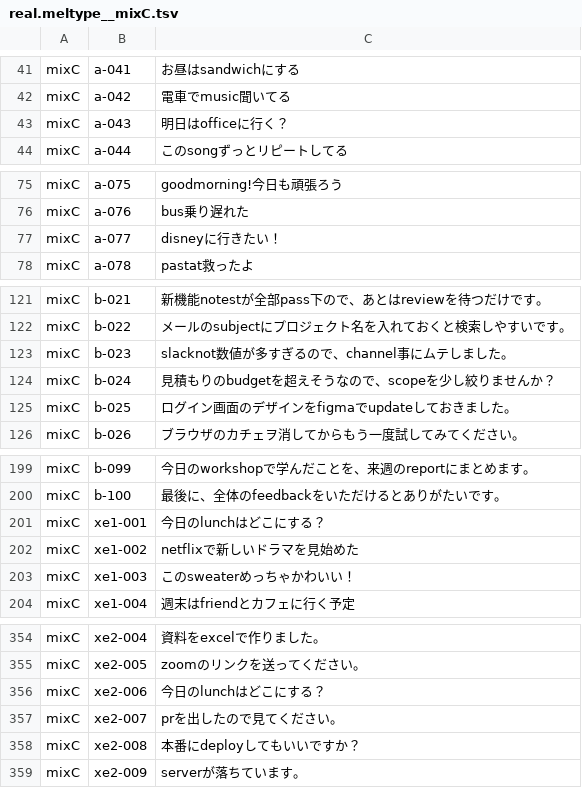
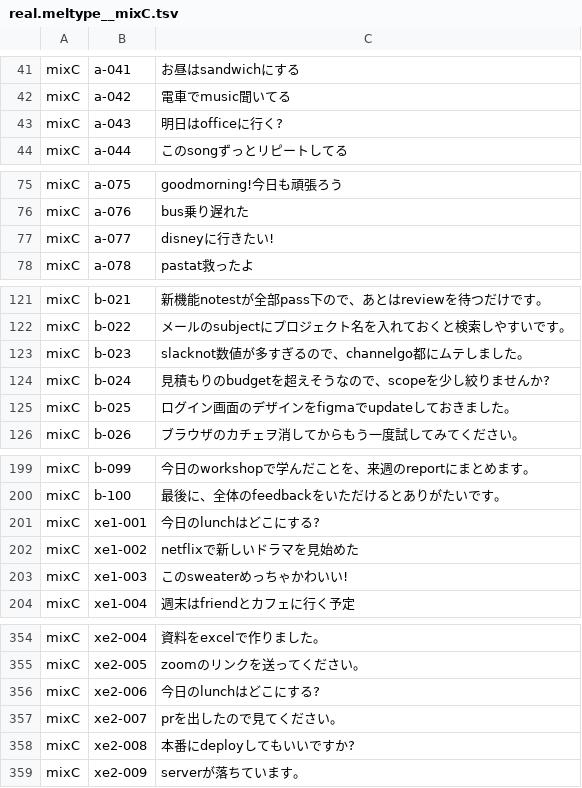
Before and after one commit to Canta360/ime-benchmark-system, a TSV file: results/20261014-004252-real/out/real.meltype__mixC.tsv (was results/20261013-003914-real/out/real.meltype__mixC.tsv), drawn as a sheet; only a part is shown, gaps mark what is left out; the diff covers the shown part only.

```diff
--- a/results/20261013-003914-real/out/real.meltype__mixC.tsv
+++ b/results/20261014-004252-real/out/real.meltype__mixC.tsv
@@ -42,3 +42,3 @@ mixC	a-041	お昼はsandwichにする
 mixC	a-042	電車でmusic聞いてる
-mixC	a-043	明日はofficeに行く？
+mixC	a-043	明日はofficeに行く?
 mixC	a-044	このsongずっとリピートしてる
@@ -76,3 +76,3 @@ mixC	a-075	goodmorning!今日も頑張ろう
 mixC	a-076	bus乗り遅れた
-mixC	a-077	disneyに行きたい！
+mixC	a-077	disneyに行きたい!
 mixC	a-078	pastat救ったよ
@@ -122,4 +122,4 @@ mixC	b-021	新機能notestが全部pass下ので、あとはreviewを待つだ
 mixC	b-022	メールのsubjectにプロジェクト名を入れておくと検索しやすいです。
-mixC	b-023	slacknot数値が多すぎるので、channel事にムテしました。
-mixC	b-024	見積もりのbudgetを超えそうなので、scopeを少し絞りませんか？
+mixC	b-023	slacknot数値が多すぎるので、channelgo都にムテしました。
+mixC	b-024	見積もりのbudgetを超えそうなので、scopeを少し絞りませんか?
 mixC	b-025	ログイン画面のデザインをfigmaでupdateしておきました。
@@ -200,5 +200,5 @@ mixC	b-099	今日のworkshopで学んだことを、来週のreportにまとめ
 mixC	b-100	最後に、全体のfeedbackをいただけるとありがたいです。
-mixC	xe1-001	今日のlunchはどこにする？
+mixC	xe1-001	今日のlunchはどこにする?
 mixC	xe1-002	netflixで新しいドラマを見始めた
-mixC	xe1-003	このsweaterめっちゃかわいい！
+mixC	xe1-003	このsweaterめっちゃかわいい!
 mixC	xe1-004	週末はfriendとカフェに行く予定
@@ -355,5 +355,5 @@ mixC	xe2-004	資料をexcelで作りました。
 mixC	xe2-005	zoomのリンクを送ってください。
-mixC	xe2-006	今日のlunchはどこにする？
+mixC	xe2-006	今日のlunchはどこにする?
 mixC	xe2-007	prを出したので見てください。
-mixC	xe2-008	本番にdeployしてもいいですか？
+mixC	xe2-008	本番にdeployしてもいいですか?
 mixC	xe2-009	serverが落ちています。
```
Also changed, not shown: 34 edited cells elsewhere in this file, results/20261014-004252-real/out/real.meltype__en.tsv, results/20261014-004252-real/out/real.meltype__mixB.tsv, 12 other files.
